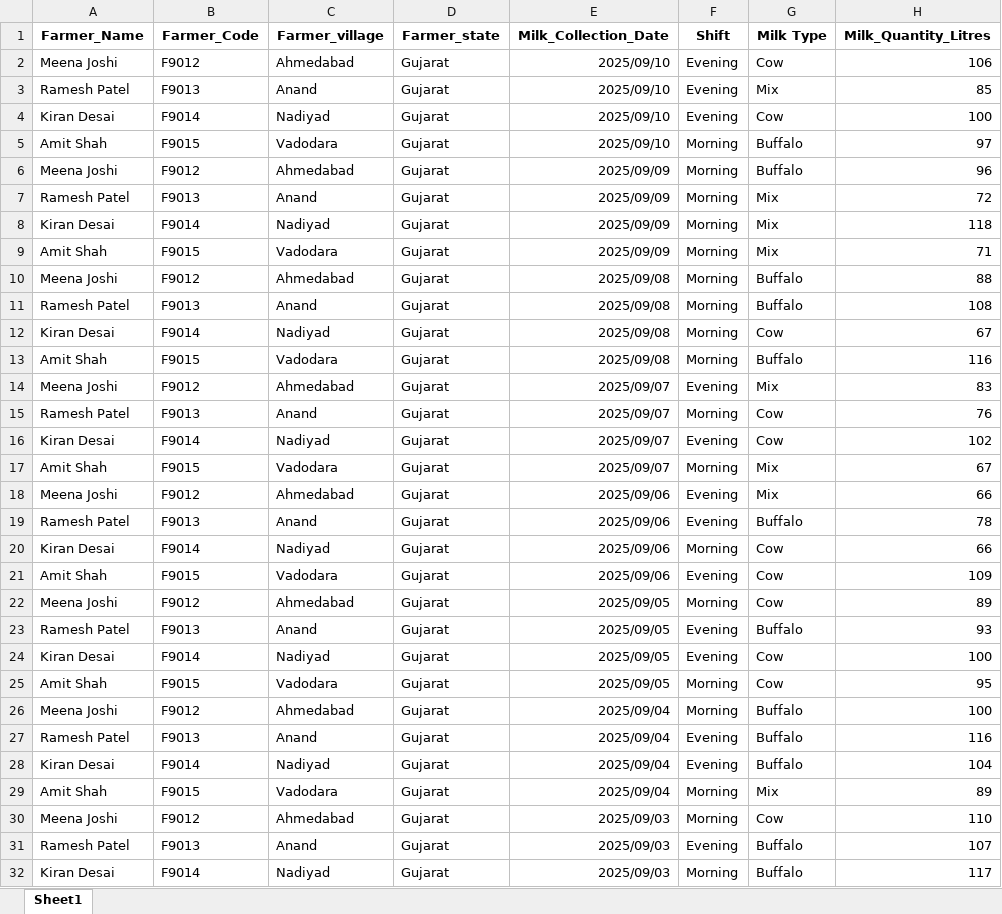
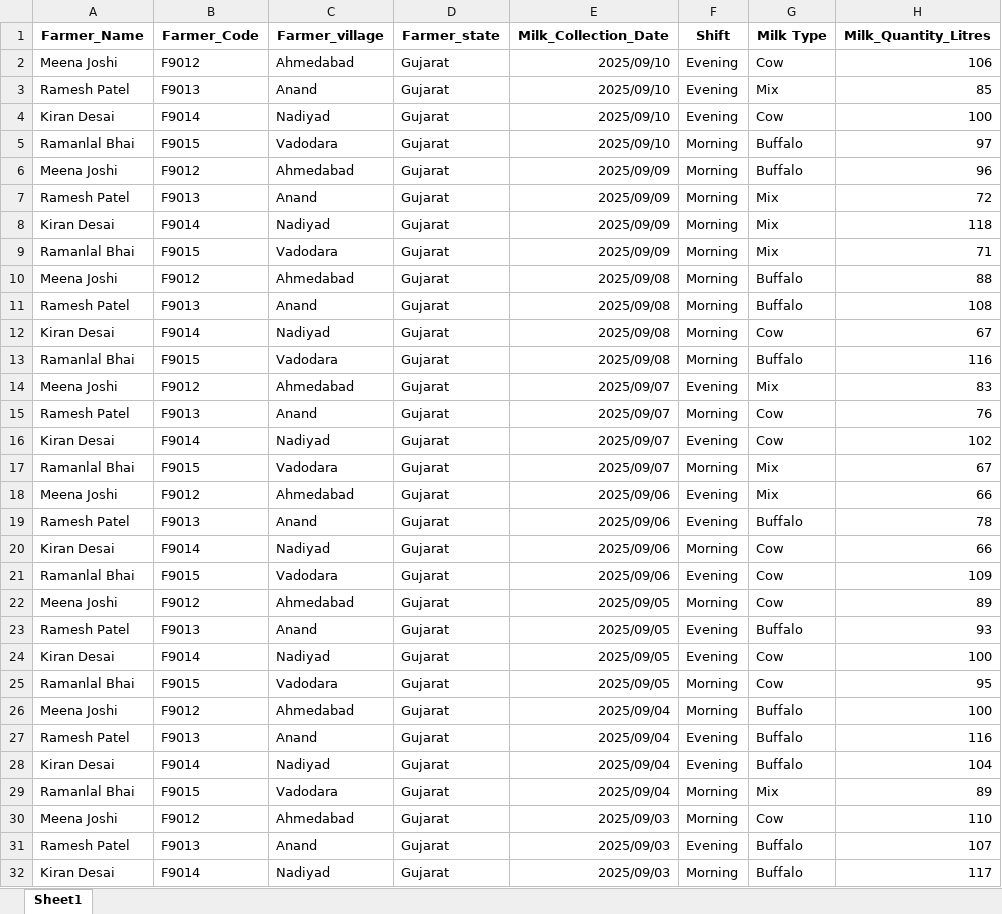
Before and after one commit to LalitAlone/farmer-blockchain, an Excel workbook: farmer_milk_data.xlsx, sheet Sheet1, drawn as a sheet; only a part is shown; values as stored, in another font and other column widths than the file's, no borders; charts and pictures not drawn; the diff covers the shown part only; the diff names each change by its address in the sheet, - before the commit and + after, or states it on an @@ line.

Commit message:
Update the data

```diff
--- a/farmer_milk_data.xlsx (sheet Sheet1)
+++ b/farmer_milk_data.xlsx (sheet Sheet1)
-A5 (Farmer_Name): Amit Shah
+A5 (Farmer_Name): Ramanlal Bhai
-A9 (Farmer_Name): Amit Shah
+A9 (Farmer_Name): Ramanlal Bhai
-A13 (Farmer_Name): Amit Shah
+A13 (Farmer_Name): Ramanlal Bhai
-A17 (Farmer_Name): Amit Shah
+A17 (Farmer_Name): Ramanlal Bhai
-A21 (Farmer_Name): Amit Shah
+A21 (Farmer_Name): Ramanlal Bhai
-A25 (Farmer_Name): Amit Shah
+A25 (Farmer_Name): Ramanlal Bhai
-A29 (Farmer_Name): Amit Shah
+A29 (Farmer_Name): Ramanlal Bhai
```
Also changed, not shown: 3 edited cells elsewhere in this sheet.
